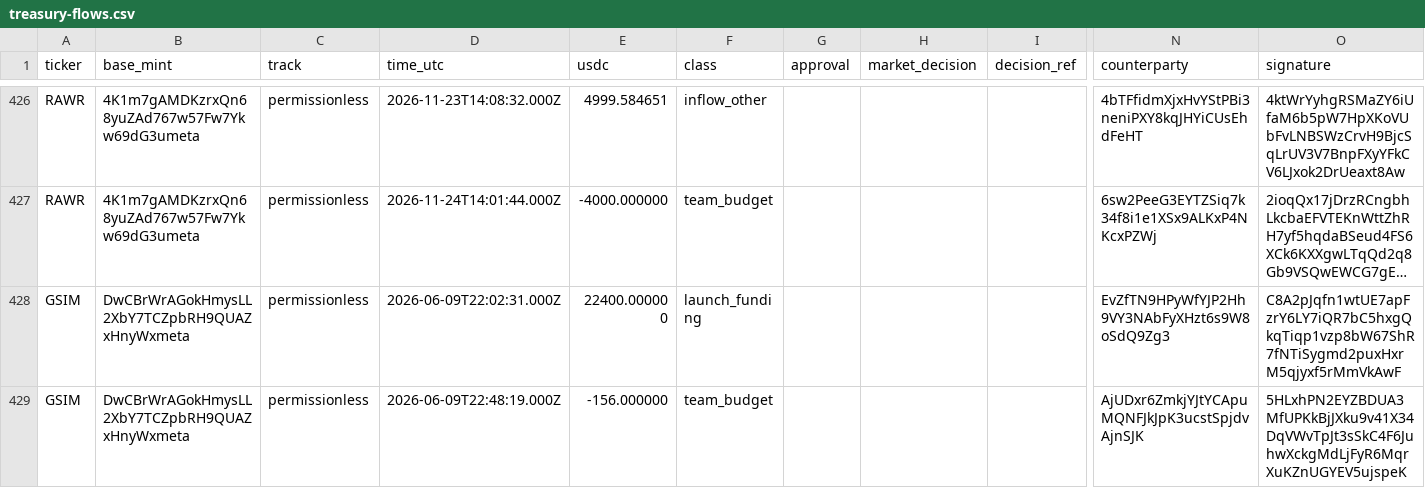
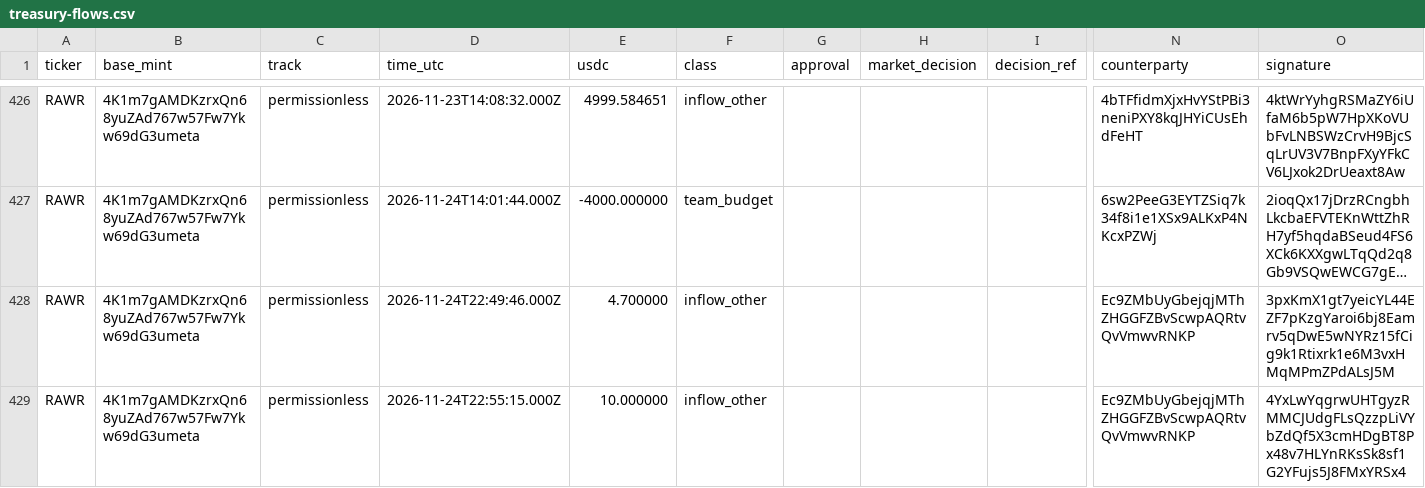
Before and after one commit to nikolaskahris-png/raise-tracker, a CSV file: data/treasury-flows.csv, drawn as a sheet; only a part is shown, gaps mark what is left out; the shorter side is filled out with more unchanged rows; long unchanged cells end in …; rows hold the shown columns only; the diff covers the shown part only; the diff names each change by its address in the sheet, - before the commit and + after, or states it on an @@ line.

```diff
--- a/data/treasury-flows.csv
+++ b/data/treasury-flows.csv
+row 428: RAWR | 4K1m7gAMDKzrxQn68yuZAd767w57Fw7Ykw69dG3umeta | permissionless | 2026-11-24T22:49:46.000Z | 4.700000 | inflow_other |  |  |  | Ec9ZMbUyGbejqjMThZHGGFZBvScwpAQRtvQvVmwvRNKP | 3pxKmX1gt7yeicYL44EZF7pKzgYaroi6bj8Eamrv5qDwE5wNYRz15fCig9k1Rtixrk1e6M3vxHMqMPmZPdALsJ5M
+row 429: RAWR | 4K1m7gAMDKzrxQn68yuZAd767w57Fw7Ykw69dG3umeta | permissionless | 2026-11-24T22:55:15.000Z | 10.000000 | inflow_other |  |  |  | Ec9ZMbUyGbejqjMThZHGGFZBvScwpAQRtvQvVmwvRNKP | 4YxLwYqgrwUHTgyzRMMCJUdgFLsQzzpLiVYbZdQf5X3cmHDgBT8Px48v7HLYnRKsSk8sf1G2YFujs5J8FMxYRSx4
```
Also changed, not shown: 3 added rows elsewhere in this file, data/treasury.csv, 3 other files.
